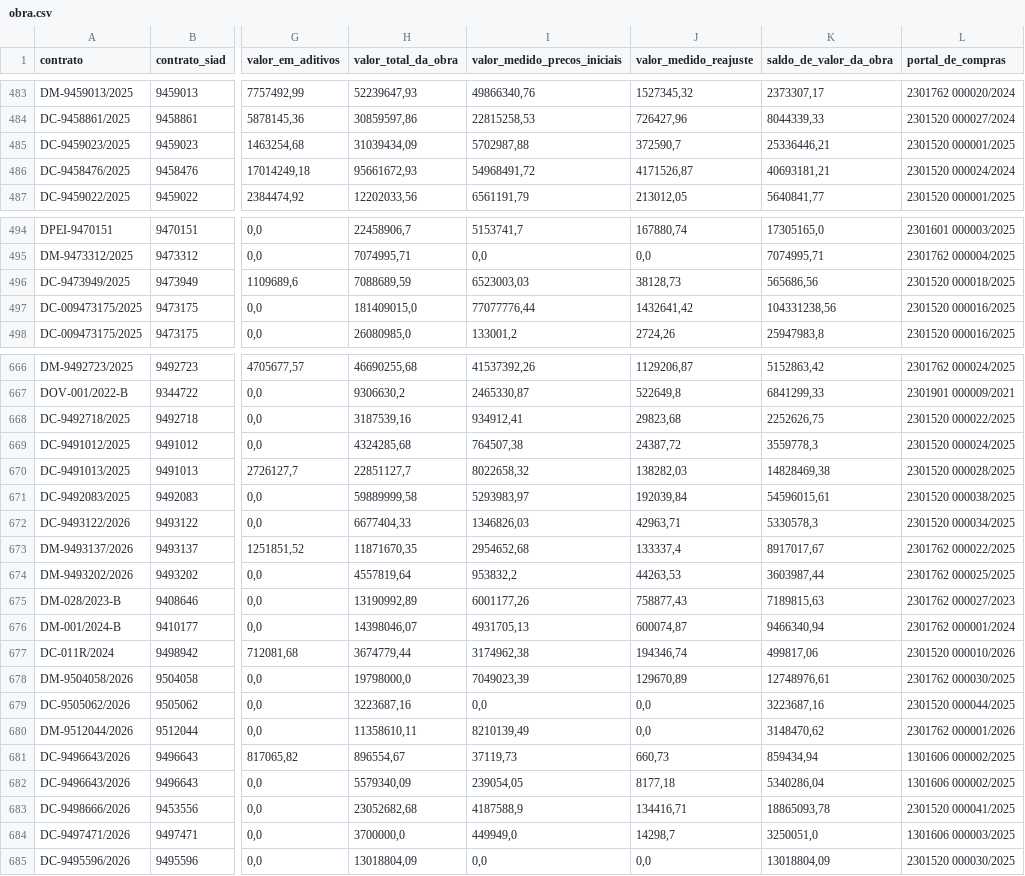
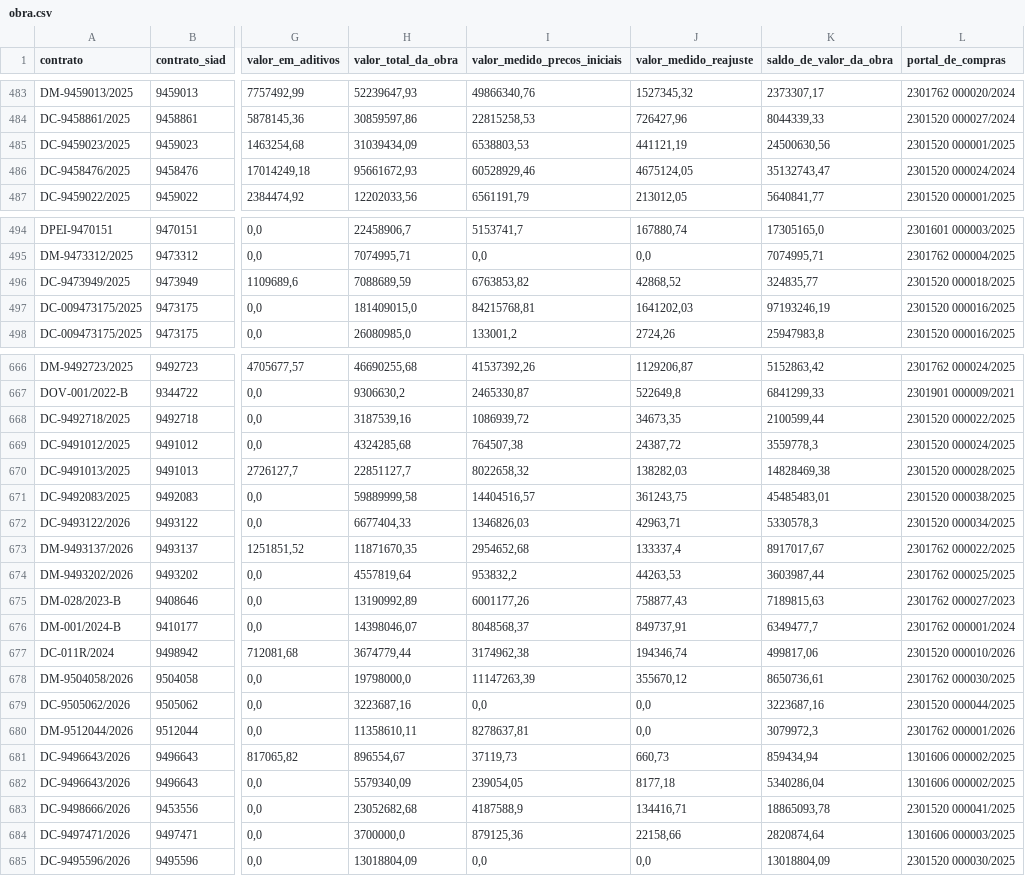
Before and after one commit to transparencia-mg/portal_obras, a CSV file: dataset/data/obra.csv, drawn as a sheet; only a part is shown, gaps mark what is left out; the diff covers the shown part only; the diff names each change by its address in the sheet, - before the commit and + after, or states it on an @@ line.

```diff
--- a/dataset/data/obra.csv
+++ b/dataset/data/obra.csv
-I485 (valor_medido_precos_iniciais): 5702987,88
+I485 (valor_medido_precos_iniciais): 6538803,53
-J485 (valor_medido_reajuste): 372590,7
+J485 (valor_medido_reajuste): 441121,19
-K485 (saldo_de_valor_da_obra): 25336446,21
+K485 (saldo_de_valor_da_obra): 24500630,56
-I486 (valor_medido_precos_iniciais): 54968491,72
+I486 (valor_medido_precos_iniciais): 60528929,46
-J486 (valor_medido_reajuste): 4171526,87
+J486 (valor_medido_reajuste): 4675124,05
-K486 (saldo_de_valor_da_obra): 40693181,21
+K486 (saldo_de_valor_da_obra): 35132743,47
-I496 (valor_medido_precos_iniciais): 6523003,03
+I496 (valor_medido_precos_iniciais): 6763853,82
-J496 (valor_medido_reajuste): 38128,73
+J496 (valor_medido_reajuste): 42868,52
-K496 (saldo_de_valor_da_obra): 565686,56
+K496 (saldo_de_valor_da_obra): 324835,77
-I497 (valor_medido_precos_iniciais): 77077776,44
+I497 (valor_medido_precos_iniciais): 84215768,81
-J497 (valor_medido_reajuste): 1432641,42
+J497 (valor_medido_reajuste): 1641202,03
-K497 (saldo_de_valor_da_obra): 104331238,56
+K497 (saldo_de_valor_da_obra): 97193246,19
-I668 (valor_medido_precos_iniciais): 934912,41
+I668 (valor_medido_precos_iniciais): 1086939,72
-J668 (valor_medido_reajuste): 29823,68
+J668 (valor_medido_reajuste): 34673,35
-K668 (saldo_de_valor_da_obra): 2252626,75
+K668 (saldo_de_valor_da_obra): 2100599,44
-I671 (valor_medido_precos_iniciais): 5293983,97
+I671 (valor_medido_precos_iniciais): 14404516,57
-J671 (valor_medido_reajuste): 192039,84
+J671 (valor_medido_reajuste): 361243,75
-K671 (saldo_de_valor_da_obra): 54596015,61
+K671 (saldo_de_valor_da_obra): 45485483,01
-I676 (valor_medido_precos_iniciais): 4931705,13
+I676 (valor_medido_precos_iniciais): 8048568,37
-J676 (valor_medido_reajuste): 600074,87
+J676 (valor_medido_reajuste): 849737,91
-K676 (saldo_de_valor_da_obra): 9466340,94
+K676 (saldo_de_valor_da_obra): 6349477,7
-I678 (valor_medido_precos_iniciais): 7049023,39
+I678 (valor_medido_precos_iniciais): 11147263,39
-J678 (valor_medido_reajuste): 129670,89
+J678 (valor_medido_reajuste): 355670,12
-K678 (saldo_de_valor_da_obra): 12748976,61
+K678 (saldo_de_valor_da_obra): 8650736,61
-I680 (valor_medido_precos_iniciais): 8210139,49
+I680 (valor_medido_precos_iniciais): 8278637,81
-K680 (saldo_de_valor_da_obra): 3148470,62
+K680 (saldo_de_valor_da_obra): 3079972,3
-I684 (valor_medido_precos_iniciais): 449949,0
+I684 (valor_medido_precos_iniciais): 879125,36
-J684 (valor_medido_reajuste): 14298,7
+J684 (valor_medido_reajuste): 22158,66
-K684 (saldo_de_valor_da_obra): 3250051,0
+K684 (saldo_de_valor_da_obra): 2820874,64
```
Also changed, not shown: 2 added rows, 5 removed rows and 46 edited cells elsewhere in this file, dataset/data/Obras_Contratos.csv, dataset/data/contratos.csv, 5 other files.
